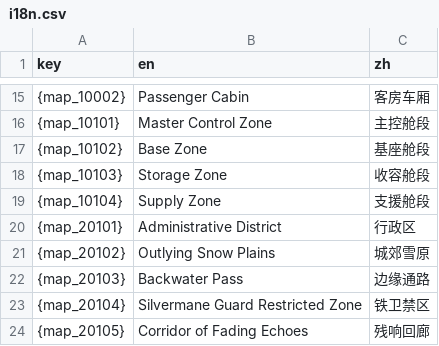
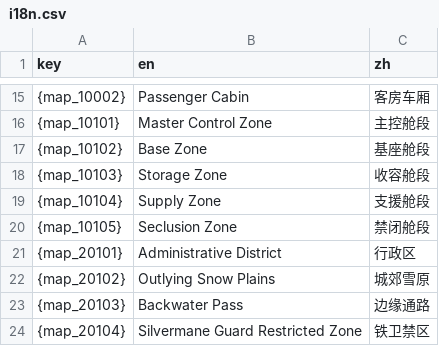
Before and after one commit to XYY-Studio/StarRail-Map, a CSV file: Resource/data/language/i18n.csv, drawn as a sheet; only a part is shown, gaps mark what is left out; the shorter side is filled out with more unchanged rows; the diff names each change by its address in the sheet, - before the commit and + after, or states it on an @@ line.

```diff
--- a/Resource/data/language/i18n.csv
+++ b/Resource/data/language/i18n.csv
+row 20: {map_10105} | Seclusion Zone | 禁闭舱段
```
Also changed, not shown: 7 other files.
